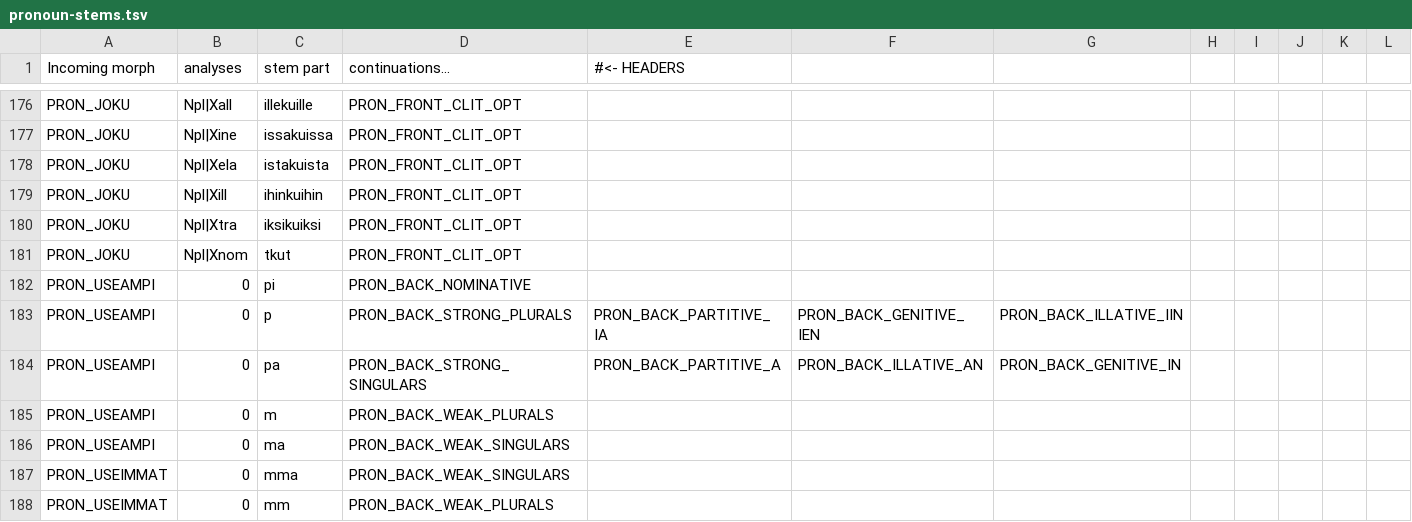
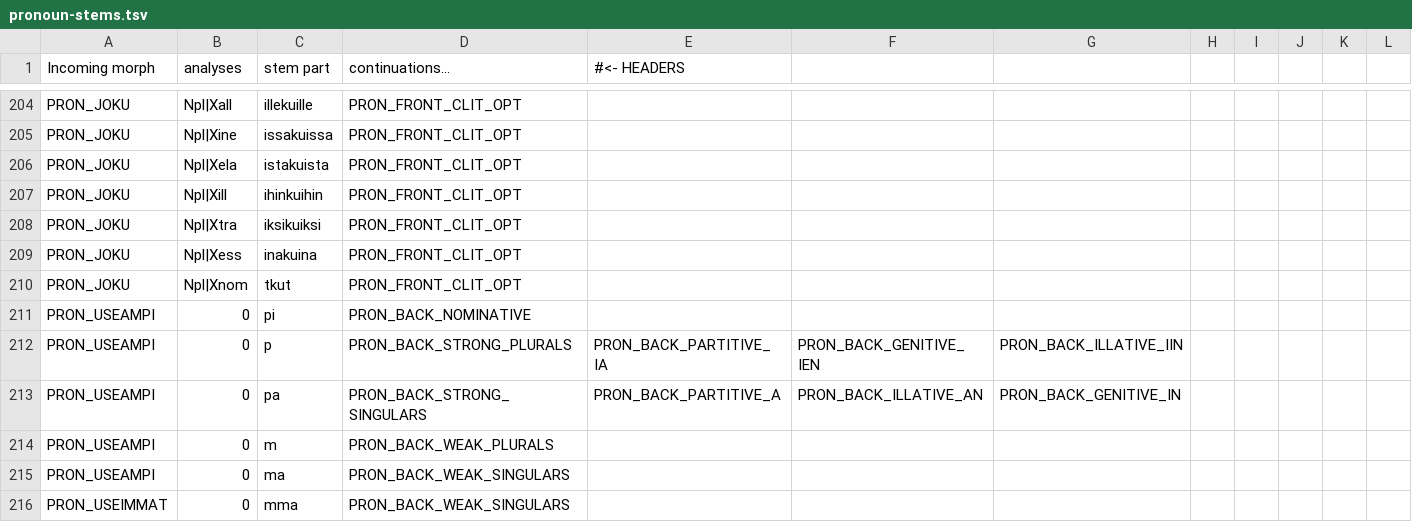
Before and after one commit to flammie/omorfi, a TSV file: src/lexical/continuations/pronoun-stems.tsv, drawn as a sheet; only a part is shown, gaps mark what is left out; the shorter side is filled out with more unchanged rows; the diff covers the shown part only.

```diff
--- a/src/lexical/continuations/pronoun-stems.tsv
+++ b/src/lexical/continuations/pronoun-stems.tsv
@@ -180,2 +208,3 @@ PRON_JOKU	Npl|Xill	ihinkuihin	PRON_FRONT_CLIT_OPT
 PRON_JOKU	Npl|Xtra	iksikuiksi	PRON_FRONT_CLIT_OPT
+PRON_JOKU	Npl|Xess	inakuina	PRON_FRONT_CLIT_OPT
 PRON_JOKU	Npl|Xnom	tkut	PRON_FRONT_CLIT_OPT
```
Also changed, not shown: 29 added rows, 1 removed row and 1 edited cell elsewhere in this file.
